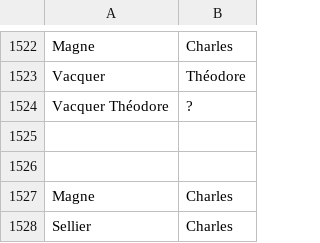
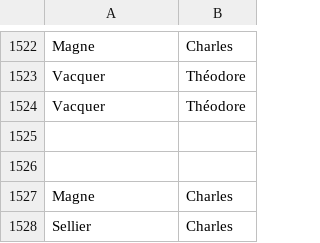
Before and after one commit to leoroullois/esiee-bdd, a CSV file: assets/parsedCsv/Responsable.csv, drawn as a sheet; only a part is shown, gaps mark what is left out; removed rows and columns are numbered as before the commit, all else as after; the diff names each change by its address in the sheet, - before the commit and + after, or states it on an @@ line.

```diff
--- a/assets/parsedCsv/Responsable.csv
+++ b/assets/parsedCsv/Responsable.csv
-row 1524: Vacquer Théodore | ?
+row 1524: Vacquer | Théodore
```
Also changed, not shown: assets/csv/Responsable.csv, assets/parsedCsv/Appartenir.csv, 11 other files.
